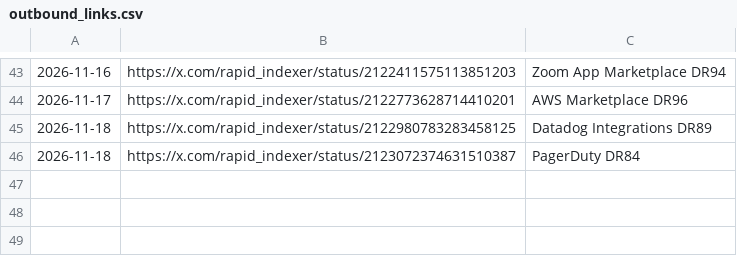
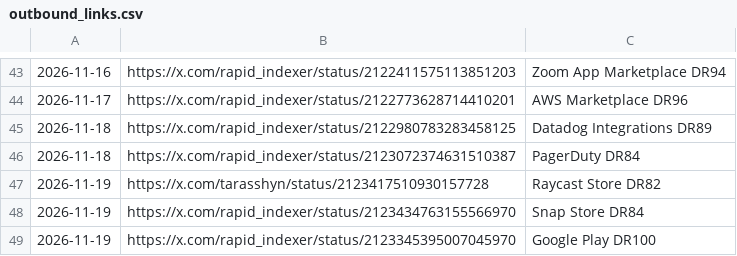
Before and after one commit to PlayGuideLab/xlink777, a CSV file: data/outbound_links.csv, drawn as a sheet; only a part is shown, gaps mark what is left out; the diff names each change by its address in the sheet, - before the commit and + after, or states it on an @@ line.

Commit message:
Append 3 new outbound links for 2026-11-19

```diff
--- a/data/outbound_links.csv
+++ b/data/outbound_links.csv
+row 47: 2026-11-19 | https://x.com/tarasshyn/status/2123417510930157728 | Raycast Store DR82
+row 48: 2026-11-19 | https://x.com/rapid_indexer/status/2123434763155566970 | Snap Store DR84
+row 49: 2026-11-19 | https://x.com/rapid_indexer/status/2123345395007045970 | Google Play DR100
```
